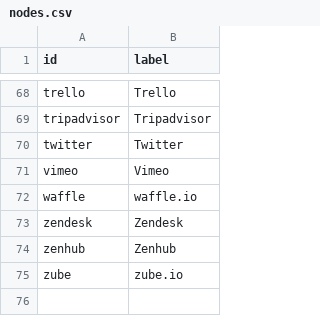
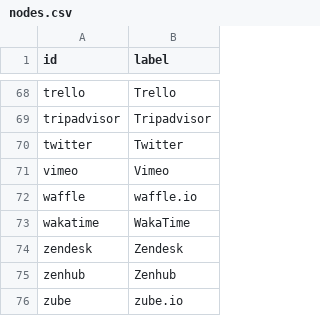
Before and after one commit to adriens/my-cloud-connections, a CSV file: nodes.csv, drawn as a sheet; only a part is shown, gaps mark what is left out.

Commit message:
Added  WakaTime  , cf #1

```diff
--- a/nodes.csv
+++ b/nodes.csv
@@ -72,2 +72,3 @@ vimeo,Vimeo
 waffle,waffle.io
+wakatime,WakaTime
 zendesk,Zendesk
```
Also changed, not shown: edges.csv.
